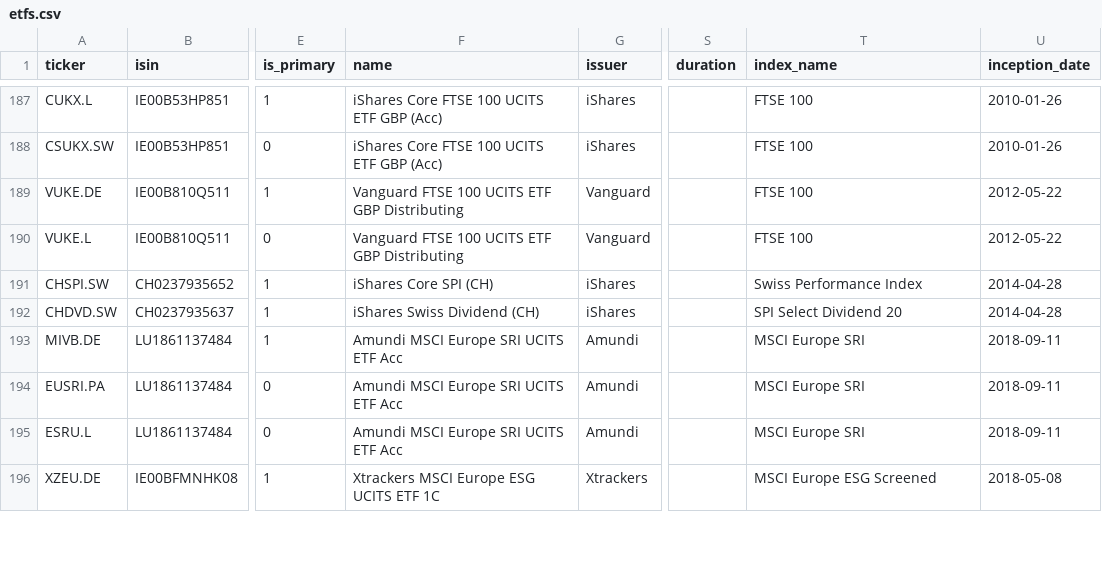
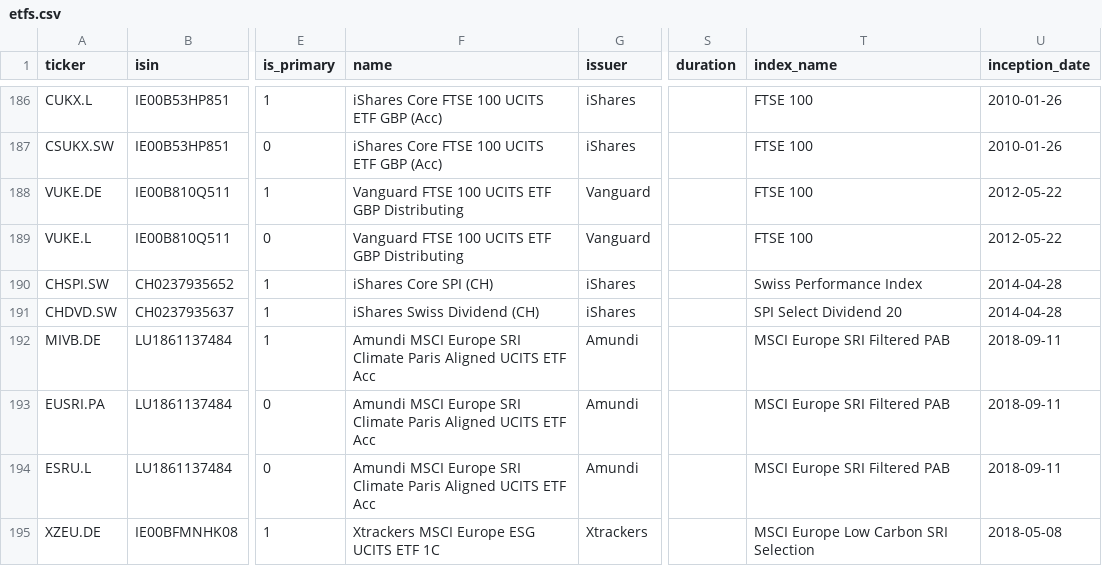
Before and after one commit to Vlaszaty/roboadvisor, a CSV file: backend/data/etfs.csv, drawn as a sheet; only a part is shown, gaps mark what is left out; addresses are those after the commit; the diff covers the shown part only; the diff names each change by its address in the sheet, - before the commit and + after, or states it on an @@ line.

```diff
--- a/backend/data/etfs.csv
+++ b/backend/data/etfs.csv
-F192:F194 (name): …Europe SRI UCITS ETF…
+F192:F194 (name): …Europe SRI Climate Paris Aligned UCITS ETF…
-T192:T194 (index_name): MSCI Europe SRI
+T192:T194 (index_name): MSCI Europe SRI Filtered PAB
-T195 (index_name): MSCI Europe ESG Screened
+T195 (index_name): MSCI Europe Low Carbon SRI Selection
```
Also changed, not shown: 3 removed rows and 37 edited cells elsewhere in this file.
